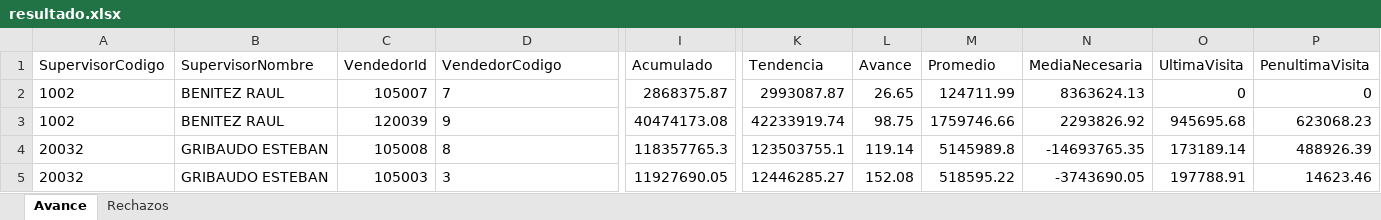
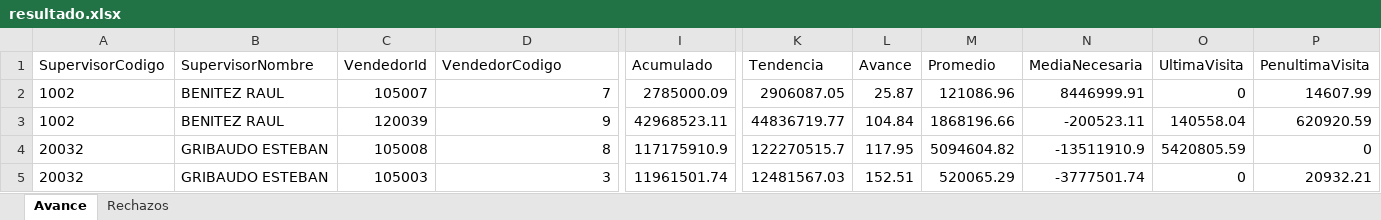
Before and after one commit to matiastorrespyp/orbit-matinal-penaflor, an Excel workbook: 01_INPUTS/resultado.xlsx, sheet Avance, drawn as a sheet; only a part is shown, gaps mark what is left out; values as stored, in another font and other column widths than the file's, no borders; table styles not drawn; the diff covers the shown part only; the diff names each change by its address in the sheet, - before the commit and + after, or states it on an @@ line.

Commit message:
data: inputs 2026-05-29-1745 + datasets regenerados

```diff
--- a/01_INPUTS/resultado.xlsx (sheet Avance)
+++ b/01_INPUTS/resultado.xlsx (sheet Avance)
-D2:D5 alignment: left
+D2:D5 alignment: right
-I2 (Acumulado): 2868375.87
+I2 (Acumulado): 2785000.09
-K2 (Tendencia): 2993087.87
+K2 (Tendencia): 2906087.05
-L2 (Avance): 26.65
+L2 (Avance): 25.87
-M2 (Promedio): 124711.99
+M2 (Promedio): 121086.96
-N2 (MediaNecesaria): 8363624.13
+N2 (MediaNecesaria): 8446999.91
-P2 (PenultimaVisita): 0
+P2 (PenultimaVisita): 14607.99
-I3 (Acumulado): 40474173.08
+I3 (Acumulado): 42968523.11
-K3 (Tendencia): 42233919.74
+K3 (Tendencia): 44836719.77
-L3 (Avance): 98.75
+L3 (Avance): 104.84
-M3 (Promedio): 1759746.66
+M3 (Promedio): 1868196.66
-N3 (MediaNecesaria): 2293826.92
+N3 (MediaNecesaria): -200523.11
-O3 (UltimaVisita): 945695.68
+O3 (UltimaVisita): 140558.04
-P3 (PenultimaVisita): 623068.23
+P3 (PenultimaVisita): 620920.59
-I4 (Acumulado): 118357765.3
+I4 (Acumulado): 117175910.9
-K4 (Tendencia): 123503755.1
+K4 (Tendencia): 122270515.7
-L4 (Avance): 119.14
+L4 (Avance): 117.95
-M4 (Promedio): 5145989.8
+M4 (Promedio): 5094604.82
-N4 (MediaNecesaria): -14693765.35
+N4 (MediaNecesaria): -13511910.9
-O4 (UltimaVisita): 173189.14
+O4 (UltimaVisita): 5420805.59
-P4 (PenultimaVisita): 488926.39
+P4 (PenultimaVisita): 0
-I5 (Acumulado): 11927690.05
+I5 (Acumulado): 11961501.74
-K5 (Tendencia): 12446285.27
+K5 (Tendencia): 12481567.03
-L5 (Avance): 152.08
+L5 (Avance): 152.51
-M5 (Promedio): 518595.22
+M5 (Promedio): 520065.29
-N5 (MediaNecesaria): -3743690.05
+N5 (MediaNecesaria): -3777501.74
-O5 (UltimaVisita): 197788.91
+O5 (UltimaVisita): 0
-P5 (PenultimaVisita): 14623.46
+P5 (PenultimaVisita): 20932.21
```
Also changed, not shown: 21 edited cells and cell formats elsewhere in this sheet, sheet Rechazos, 22 other files.
